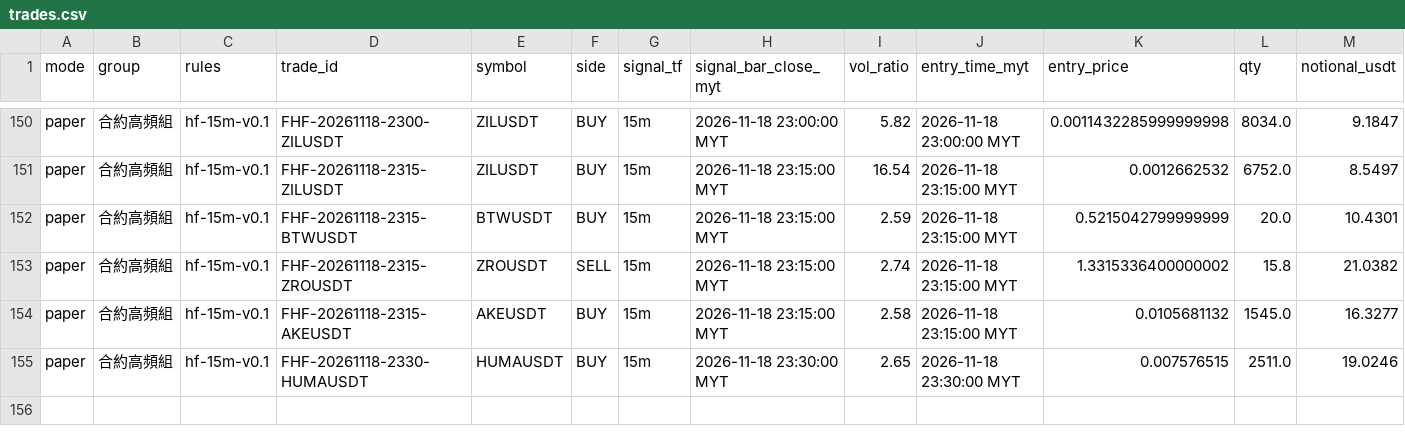
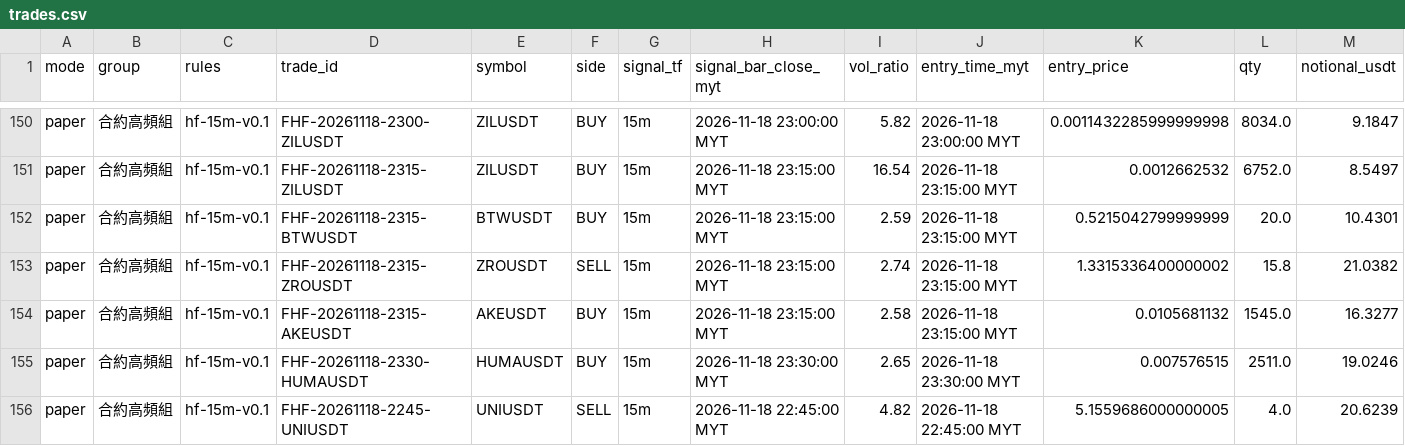
Before and after one commit to allenzeng060-lgtm/trade-dashboard, a CSV file: data/ledgers/trading-journal/futures_hf15m/trades.csv, drawn as a sheet; only a part is shown, gaps mark what is left out; rows hold the shown columns only; the diff names each change by its address in the sheet, - before the commit and + after, or states it on an @@ line.

```diff
--- a/data/ledgers/trading-journal/futures_hf15m/trades.csv
+++ b/data/ledgers/trading-journal/futures_hf15m/trades.csv
+row 156: paper | 合約高頻組 | hf-15m-v0.1 | FHF-20261118-2245-UNIUSDT | UNIUSDT | SELL | 15m | 2026-11-18 22:45:00 MYT | 4.82 | 2026-11-18 22:45:00 MYT | 5.1559686000000005 | 4.0 | 20.6239
```
Also changed, not shown: data/ledgers/trading-journal/futures_hf15m/equity.csv, 18 other files.
